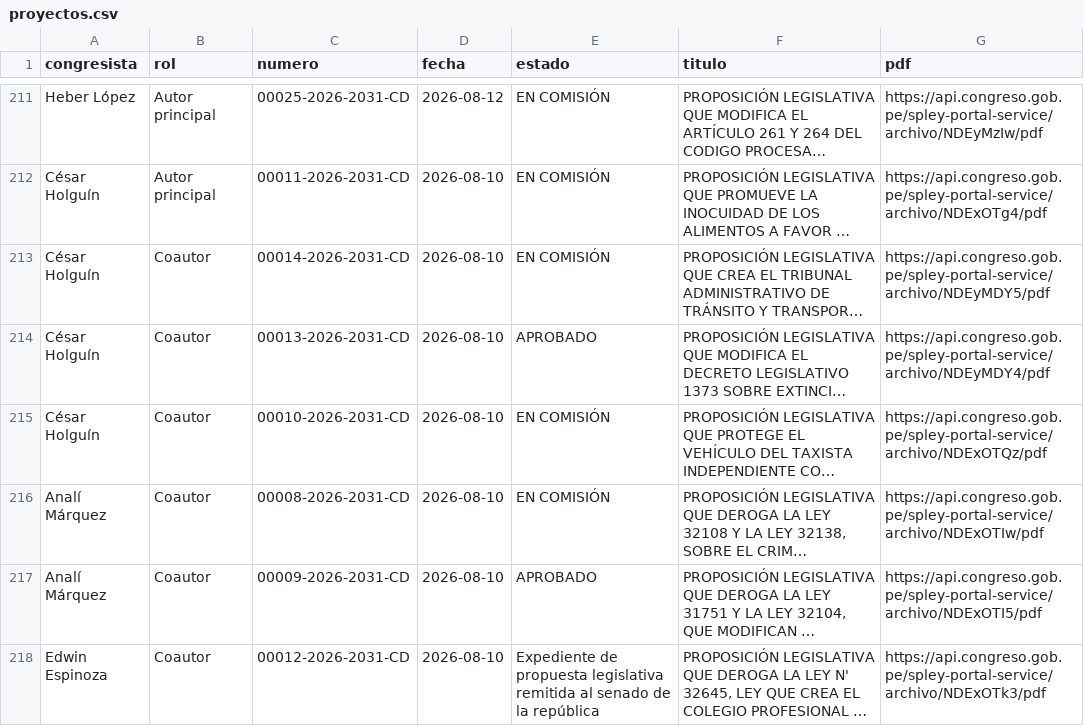
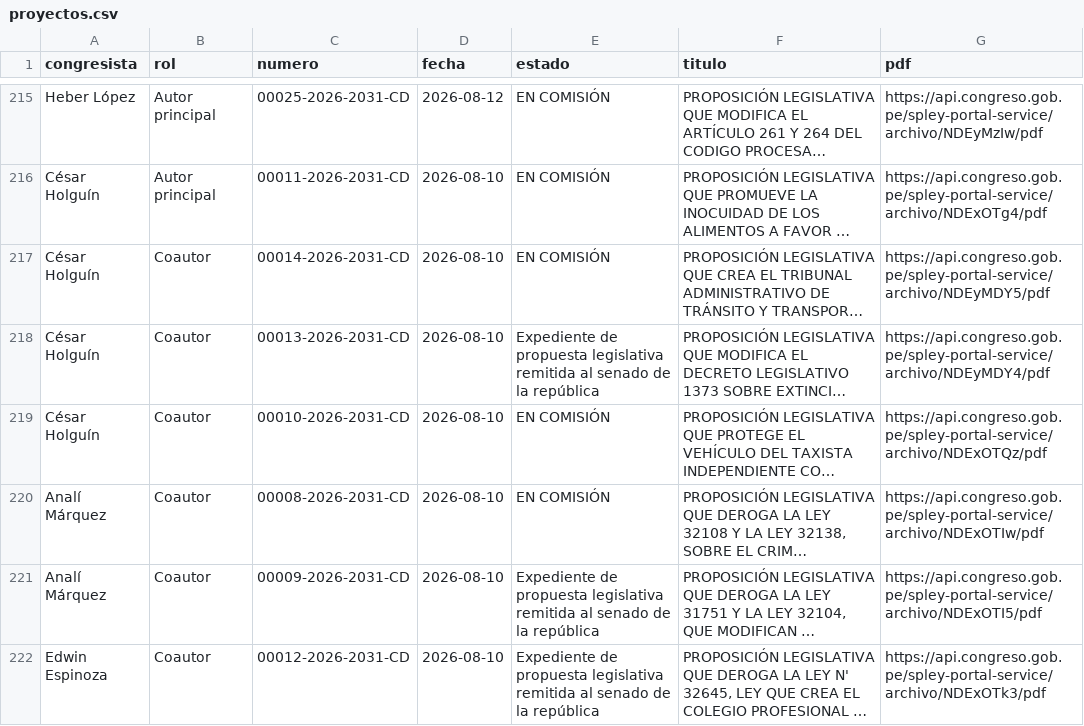
Before and after one commit to romelserg/fiscaliza-cusco, a CSV file: datos/proyectos.csv, drawn as a sheet; only a part is shown, gaps mark what is left out; long unchanged cells end in …; addresses are those after the commit; the diff covers the shown part only; the diff names each change by its address in the sheet, - before the commit and + after, or states it on an @@ line.

```diff
--- a/datos/proyectos.csv
+++ b/datos/proyectos.csv
-E218 (estado): APROBADO
+E218 (estado): Expediente de propuesta legislativa remitida al senado de la república
-E221 (estado): APROBADO
+E221 (estado): Expediente de propuesta legislativa remitida al senado de la república
```
Also changed, not shown: 4 added rows and 10 edited cells elsewhere in this file, 18 other files.
